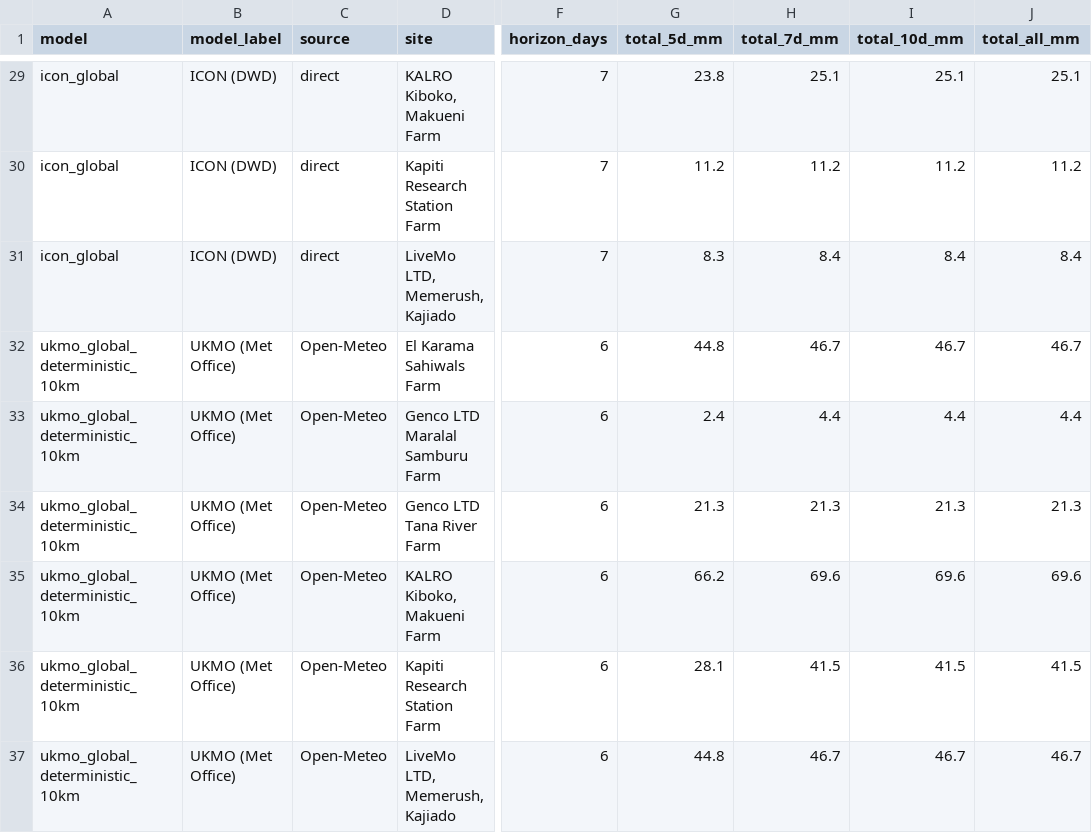
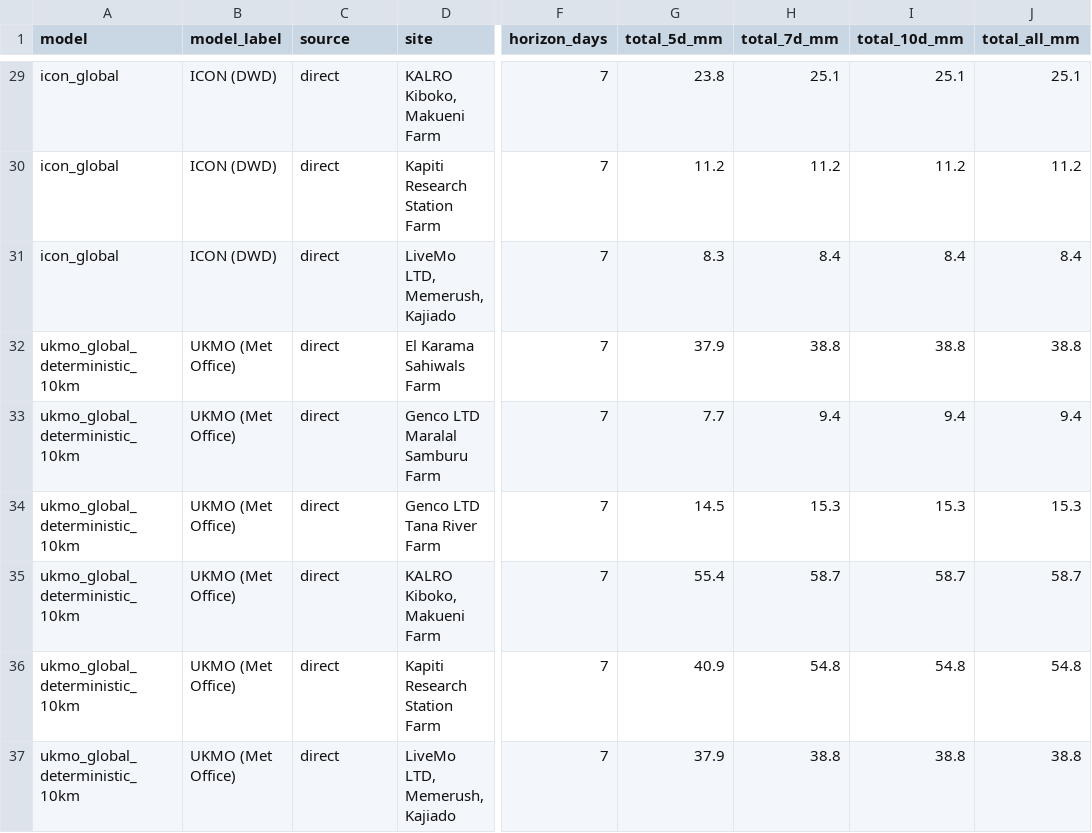
Before and after one commit to YonSci/-Operational-Multi-Model-Seasonal-Forecasting-System, a CSV file: frontend/public/tracker/data/forecast_events.csv, drawn as a sheet; only a part is shown, gaps mark what is left out; the diff names each change by its address in the sheet, - before the commit and + after, or states it on an @@ line.

```diff
--- a/frontend/public/tracker/data/forecast_events.csv
+++ b/frontend/public/tracker/data/forecast_events.csv
-C32:C37 (source): Open-Meteo
+C32:C37 (source): direct
-F32:F37 (horizon_days): 6
+F32:F37 (horizon_days): 7
-G32 (total_5d_mm): 44.8
+G32 (total_5d_mm): 37.9
-H32 (total_7d_mm): 46.7
+H32 (total_7d_mm): 38.8
-I32 (total_10d_mm): 46.7
+I32 (total_10d_mm): 38.8
-J32 (total_all_mm): 46.7
+J32 (total_all_mm): 38.8
-G33 (total_5d_mm): 2.4
+G33 (total_5d_mm): 7.7
-H33 (total_7d_mm): 4.4
+H33 (total_7d_mm): 9.4
-I33 (total_10d_mm): 4.4
+I33 (total_10d_mm): 9.4
-J33 (total_all_mm): 4.4
+J33 (total_all_mm): 9.4
-G34 (total_5d_mm): 21.3
+G34 (total_5d_mm): 14.5
-H34 (total_7d_mm): 21.3
+H34 (total_7d_mm): 15.3
-I34 (total_10d_mm): 21.3
+I34 (total_10d_mm): 15.3
-J34 (total_all_mm): 21.3
+J34 (total_all_mm): 15.3
-G35 (total_5d_mm): 66.2
+G35 (total_5d_mm): 55.4
-H35 (total_7d_mm): 69.6
+H35 (total_7d_mm): 58.7
-I35 (total_10d_mm): 69.6
+I35 (total_10d_mm): 58.7
-J35 (total_all_mm): 69.6
+J35 (total_all_mm): 58.7
-G36 (total_5d_mm): 28.1
+G36 (total_5d_mm): 40.9
-H36 (total_7d_mm): 41.5
+H36 (total_7d_mm): 54.8
-I36 (total_10d_mm): 41.5
+I36 (total_10d_mm): 54.8
-J36 (total_all_mm): 41.5
+J36 (total_all_mm): 54.8
-G37 (total_5d_mm): 44.8
+G37 (total_5d_mm): 37.9
-H37 (total_7d_mm): 46.7
+H37 (total_7d_mm): 38.8
-I37 (total_10d_mm): 46.7
+I37 (total_10d_mm): 38.8
-J37 (total_all_mm): 46.7
+J37 (total_all_mm): 38.8
```
Also changed, not shown: frontend/public/tracker/data/forecast_sites.csv, frontend/public/tracker/data/products.csv, 5 other files.
